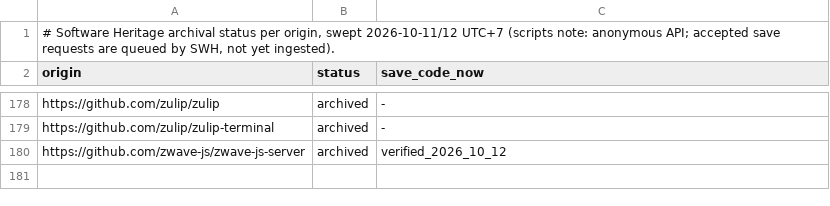
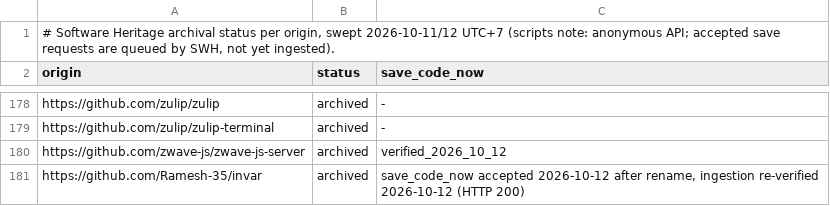
Before and after one commit to Ramesh-35/invar, a TSV file: docs/reference/SWH-ARCHIVAL.tsv, drawn as a sheet; only a part is shown, gaps mark what is left out; the diff names each change by its address in the sheet, - before the commit and + after, or states it on an @@ line.

```diff
--- a/docs/reference/SWH-ARCHIVAL.tsv
+++ b/docs/reference/SWH-ARCHIVAL.tsv
+row 181: https://github.com/Ramesh-35/invar | archived | save_code_now accepted 2026-10-12 after rename, ingestion re-verified 2026-10-12 (HTTP 200)
```
Also changed, not shown: 1 other file.
